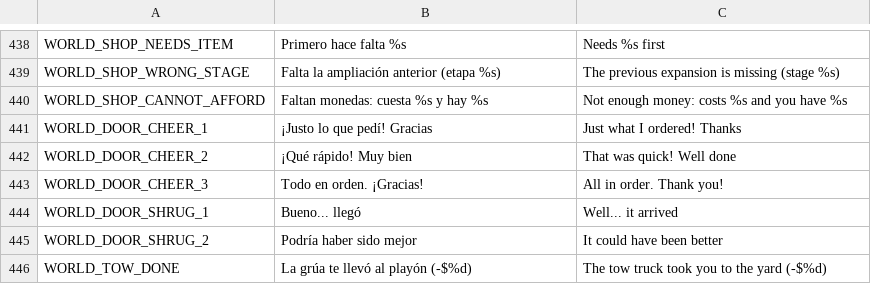
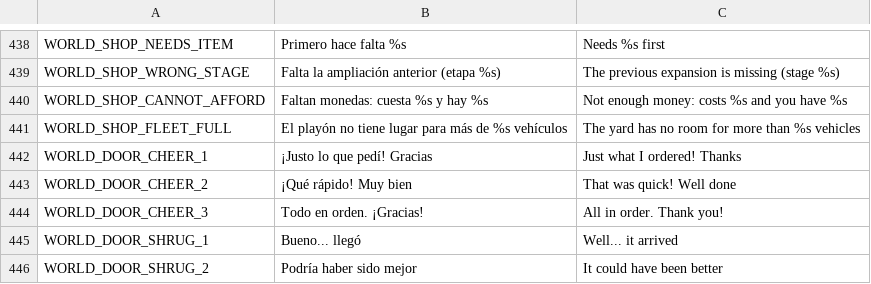
Before and after one commit to Delestal94/Prometeus, a CSV file: do-not-drop/translations/strings_world.csv, drawn as a sheet; only a part is shown, gaps mark what is left out; the shorter side is filled out with more unchanged rows; the diff names each change by its address in the sheet, - before the commit and + after, or states it on an @@ line.

```diff
--- a/do-not-drop/translations/strings_world.csv
+++ b/do-not-drop/translations/strings_world.csv
+row 441: WORLD_SHOP_FLEET_FULL | El playón no tiene lugar para más de %s vehículos | The yard has no room for more than %s vehicles
```
Also changed, not shown: 7 other files.
